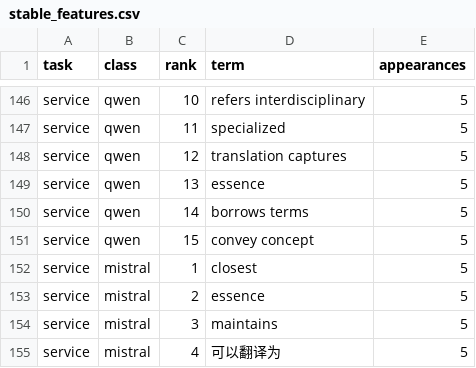
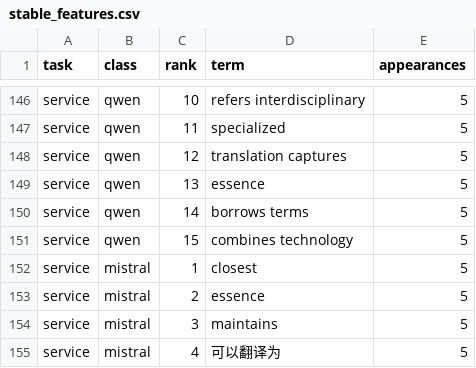
Before and after one commit to CodingDH/translation-transmogrification-pipeline, a CSV file: datasets/translated_terms/digital_humanities/evaluation/stable_features.csv, drawn as a sheet; only a part is shown, gaps mark what is left out; the diff covers the shown part only.

```diff
--- a/datasets/translated_terms/digital_humanities/evaluation/stable_features.csv
+++ b/datasets/translated_terms/digital_humanities/evaluation/stable_features.csv
@@ -150,3 +150,3 @@ service,qwen,13,essence,5
 service,qwen,14,borrows terms,5
-service,qwen,15,convey concept,5
+service,qwen,15,combines technology,5
 service,mistral,1,closest,5
```
Also changed, not shown: 38 edited cells elsewhere in this file, datasets/translated_terms/digital_humanities/evaluation/service_ablation_results.csv, datasets/translated_terms/digital_humanities/evaluation/variant_ablation_results.csv, 6 other files.
